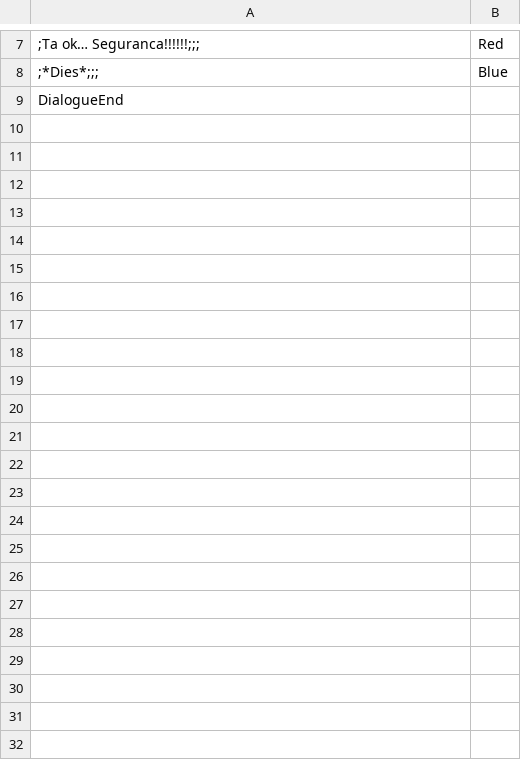
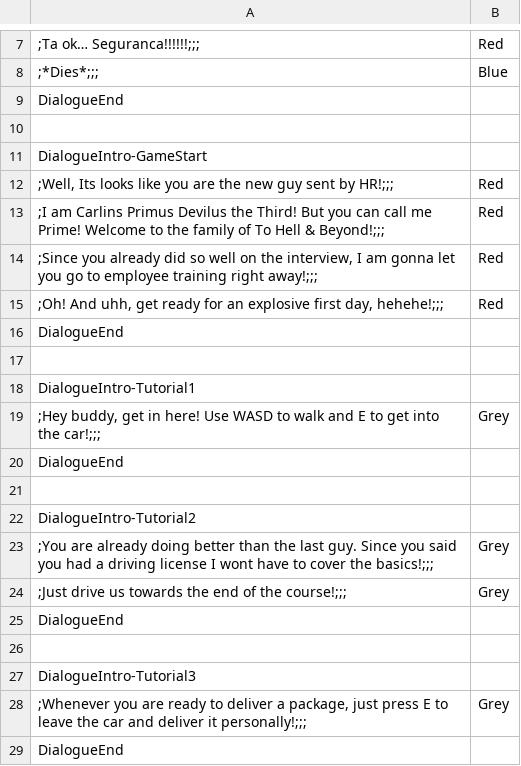
Before and after one commit to 08darknight1/DeadByDelivery, a CSV file: Assets/Resources/Imported/DialogueTest.csv, drawn as a sheet; only a part is shown, gaps mark what is left out; the diff covers the shown part only; the diff names each change by its address in the sheet, - before the commit and + after, or states it on an @@ line.

Commit message:
Created the city for Gameplay and completed the Tutorial! I have some little things for the main gameplay already setup but I think most of the final day is gonna be spent trying to finish. Art Assets be dammned I guess...

```diff
--- a/Assets/Resources/Imported/DialogueTest.csv
+++ b/Assets/Resources/Imported/DialogueTest.csv
+row 10: (empty)
+row 11: DialogueIntro-GameStart
+row 12: ;Well, Its looks like you are the new guy sent by HR!;;; | Red
+row 13: ;I am Carlins Primus Devilus the Third! But you can call me Prime! Welcome to the family of To Hell & Beyond!;;; | Red
+row 14: ;Since you already did so well on the interview, I am gonna let you go to employee training right away!;;; | Red
+row 15: ;Oh! And uhh, get ready for an explosive first day, hehehe!;;; | Red
+row 16: DialogueEnd
+row 17: (empty)
+row 18: DialogueIntro-Tutorial1
+row 19: ;Hey buddy, get in here! Use WASD to walk and E to get into the car!;;; | Grey
+row 20: DialogueEnd
+row 21: (empty)
+row 22: DialogueIntro-Tutorial2
+row 23: ;You are already doing better than the last guy. Since you said you had a driving license I wont have to cover the basics!;;; | Grey
+row 24: ;Just drive us towards the end of the course!;;; | Grey
+row 25: DialogueEnd
+row 26: (empty)
+row 27: DialogueIntro-Tutorial3
+row 28: ;Whenever you are ready to deliver a package, just press E to leave the car and deliver it personally!;;; | Grey
+row 29: DialogueEnd
```
Also changed, not shown: 10 added rows elsewhere in this file, 16 other files.
